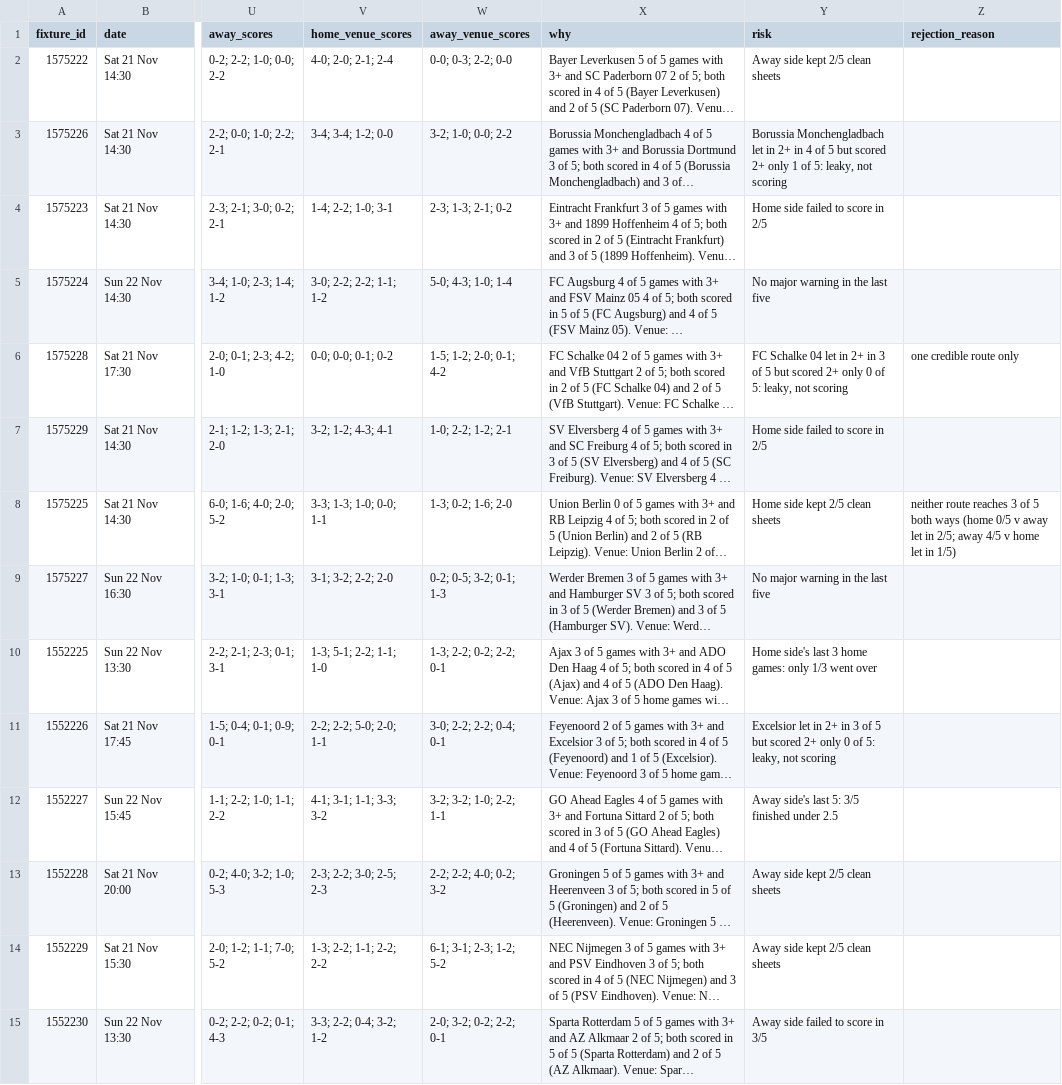
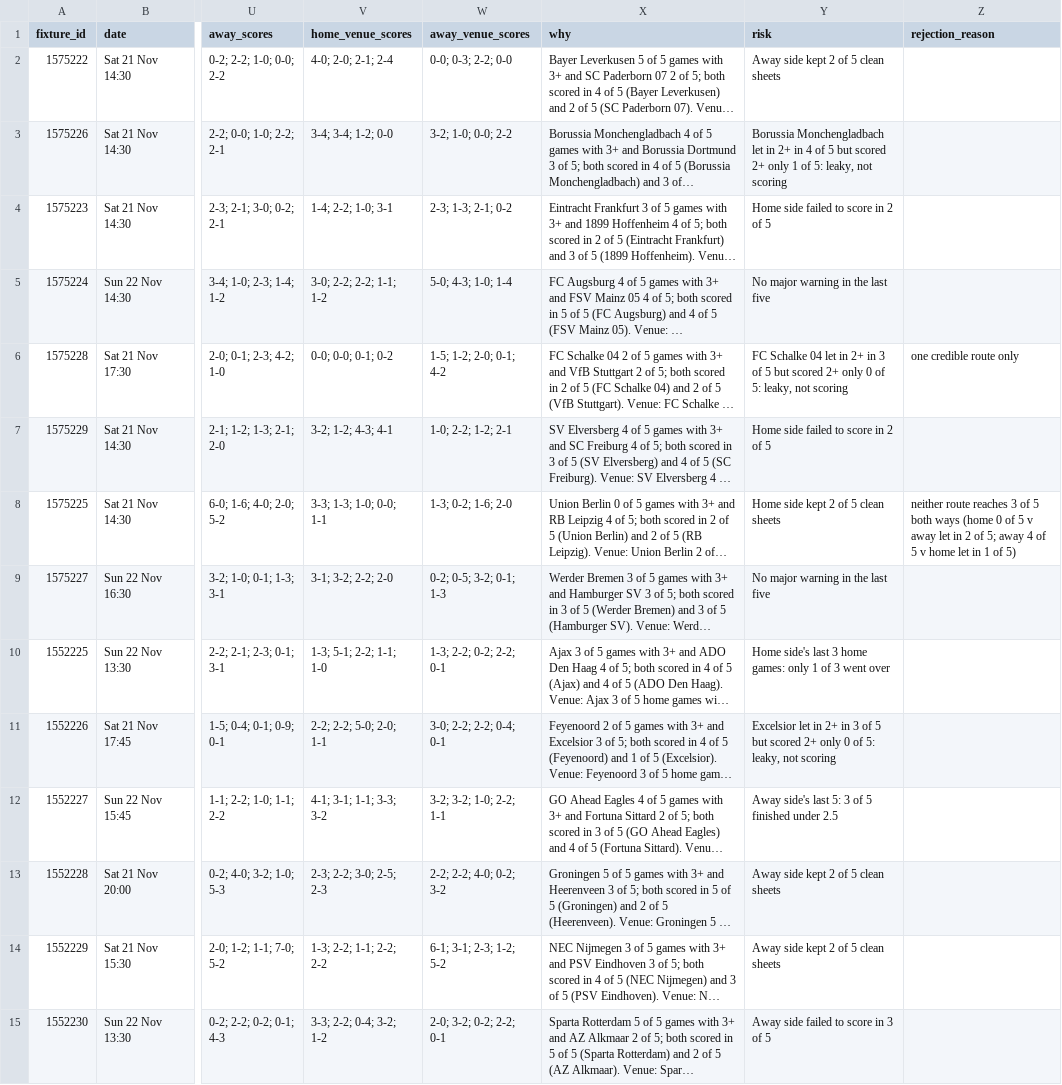
Before and after one commit to RobinChoppaBrooks/football-intelligence-v4, a CSV file: reports/weekend/2026-11-20/european_2026-11-20.csv, drawn as a sheet; only a part is shown, gaps mark what is left out; long unchanged cells end in …; the diff covers the shown part only; the diff names each change by its address in the sheet, - before the commit and + after, or states it on an @@ line.

```diff
--- a/reports/weekend/2026-11-20/european_2026-11-20.csv
+++ b/reports/weekend/2026-11-20/european_2026-11-20.csv
-Y2 (risk): Away side kept 2/5 clean sheets
+Y2 (risk): Away side kept 2 of 5 clean sheets
-Y4 (risk): Home side failed to score in 2/5
+Y4 (risk): Home side failed to score in 2 of 5
-Y7 (risk): Home side failed to score in 2/5
+Y7 (risk): Home side failed to score in 2 of 5
-Y8 (risk): Home side kept 2/5 clean sheets
+Y8 (risk): Home side kept 2 of 5 clean sheets
-Z8 (rejection_reason): …ways (home 0/5 v away let in 2/5; away 4/5 v home let in 1/5)
+Z8 (rejection_reason): …ways (home 0 of 5 v away let in 2 of 5; away 4 of 5 v home let in 1 of 5)
-Y10 (risk): …games: only 1/3 went over
+Y10 (risk): …games: only 1 of 3 went over
-Y12 (risk): Away side's last 5: 3/5 finished under 2.5
+Y12 (risk): Away side's last 5: 3 of 5 finished under 2.5
-Y13:Y14 (risk): Away side kept 2/5 clean sheets
+Y13:Y14 (risk): Away side kept 2 of 5 clean sheets
-Y15 (risk): Away side failed to score in 3/5
+Y15 (risk): Away side failed to score in 3 of 5
```
Also changed, not shown: 42 edited cells elsewhere in this file, data/v5/v5_bets.csv, logs/execution/executions.csv, 30 other files.
